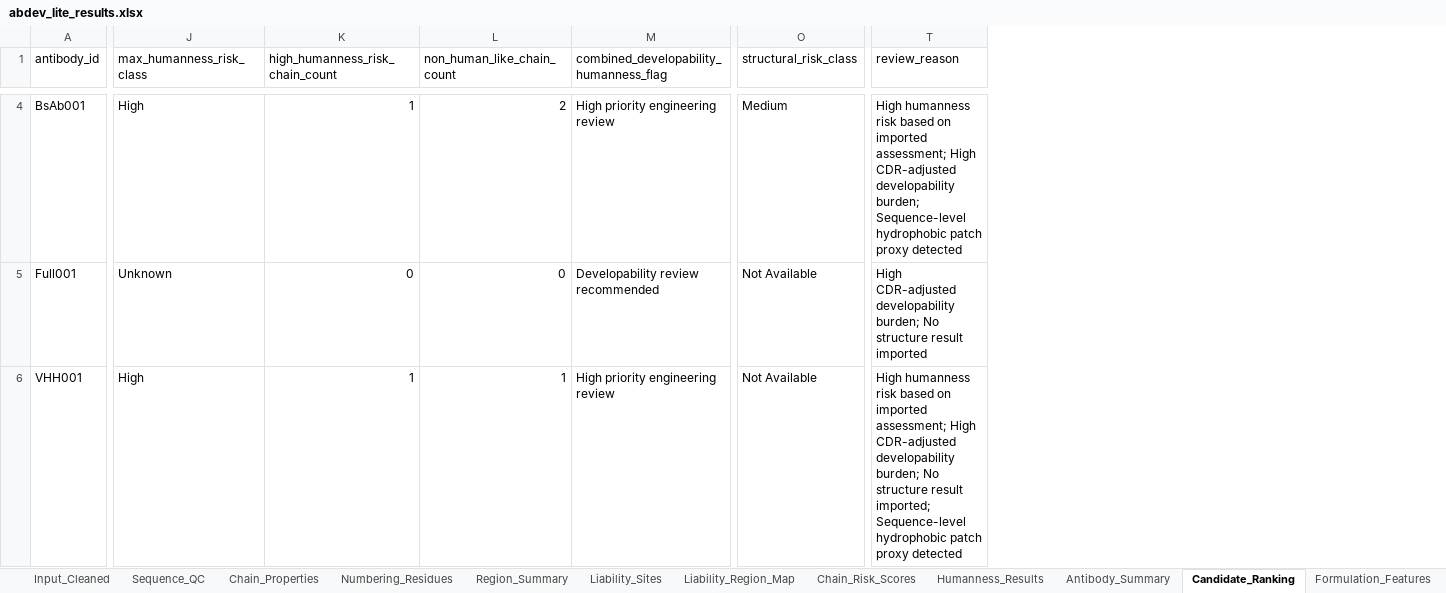
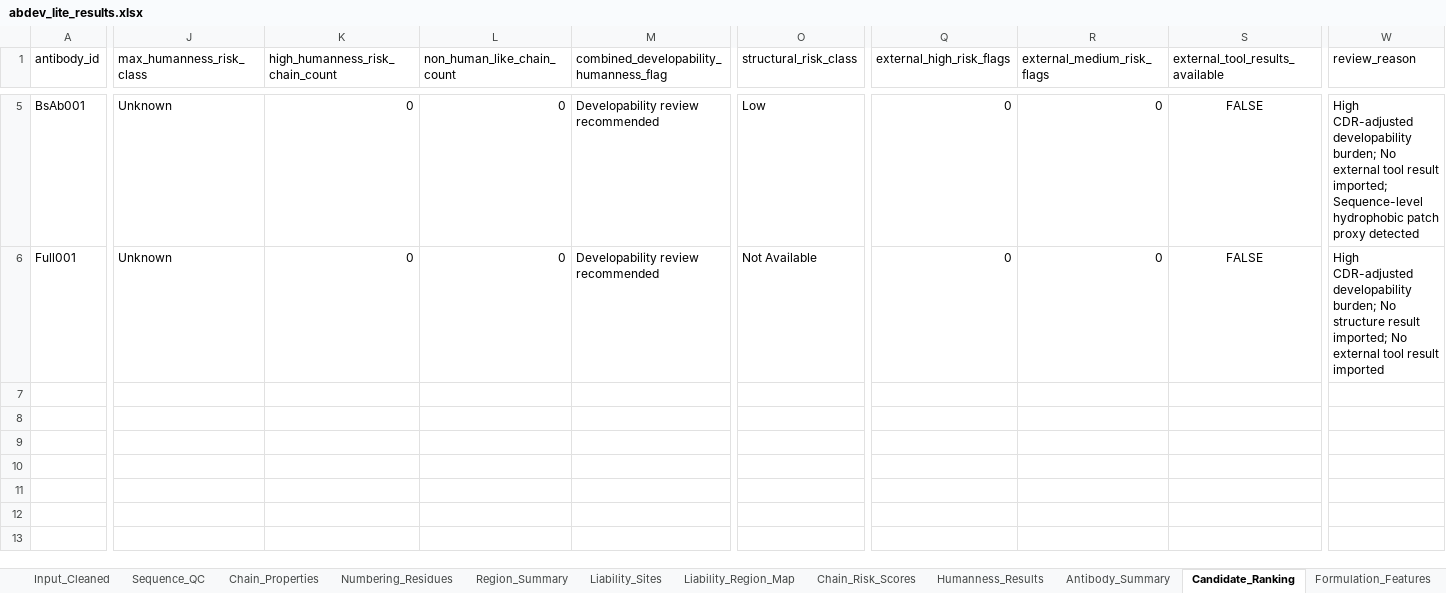
Before and after one commit to lxlc199601-creator/AbDev-Lite, an Excel workbook: outputs/abdev_lite_results.xlsx, sheet Candidate_Ranking, drawn as a sheet; only a part is shown, gaps mark what is left out; values as stored, in another font and other column widths than the file's, no borders; removed rows and columns are numbered as before the commit, all else as after; rows hold the shown columns only; the diff covers the shown part only; the diff names each change by its address in the sheet, - before the commit and + after, or states it on an @@ line.

Commit message:
Release AbDev-Lite v0.9 with external tool adapter framework

```diff
--- a/outputs/abdev_lite_results.xlsx (sheet Candidate_Ranking)
+++ b/outputs/abdev_lite_results.xlsx (sheet Candidate_Ranking)
+column Q (external_high_risk_flags), rows 5-6: 0 | 0
+column R (external_medium_risk_flags), rows 5-6: 0 | 0
+column S (external_tool_results_available), rows 5-6: FALSE | FALSE
-J5 (max_humanness_risk_class): High
+J5 (max_humanness_risk_class): Unknown
-K5 (high_humanness_risk_chain_count): 1
+K5 (high_humanness_risk_chain_count): 0
-L5 (non_human_like_chain_count): 2
+L5 (non_human_like_chain_count): 0
-M5: High priority engineering review
+M5: Developability review recommended
-O5 (structural_risk_class): Medium
+O5 (structural_risk_class): Low
-W5 (review_reason): High humanness risk based on imported assessment; High CDR-adjusted developability burden; Sequence-level hydrophobic…
+W5 (review_reason): High CDR-adjusted developability burden; No external tool result imported; Sequence-level hydrophobic…
-W6 (review_reason): …structure result imported
+W6 (review_reason): …structure result imported; No external tool result imported
-row 6: VHH001 | High | 1 | 1 | High priority engineering review | Not Available | High humanness risk based on imported assessment; High CDR-adjusted developability burden; No structure result imported; Sequence-level hydrophobic patch proxy detected
```
Also changed, not shown: 1 added row and 4 edited cells elsewhere in this sheet, sheet Structure_Results, sheet Humanness_Results, sheet Antibody_Summary, sheet Structural_Risk_Summary, sheet Formulation_Features, other sheet tabs, 19 other files.
